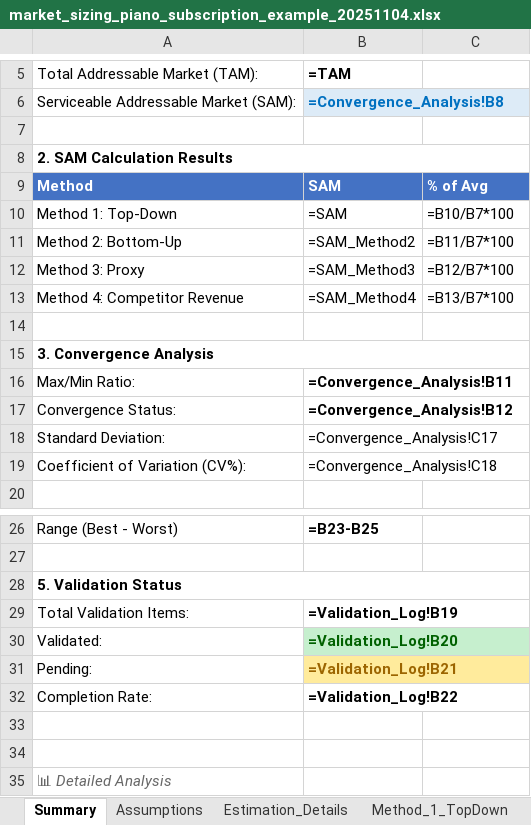
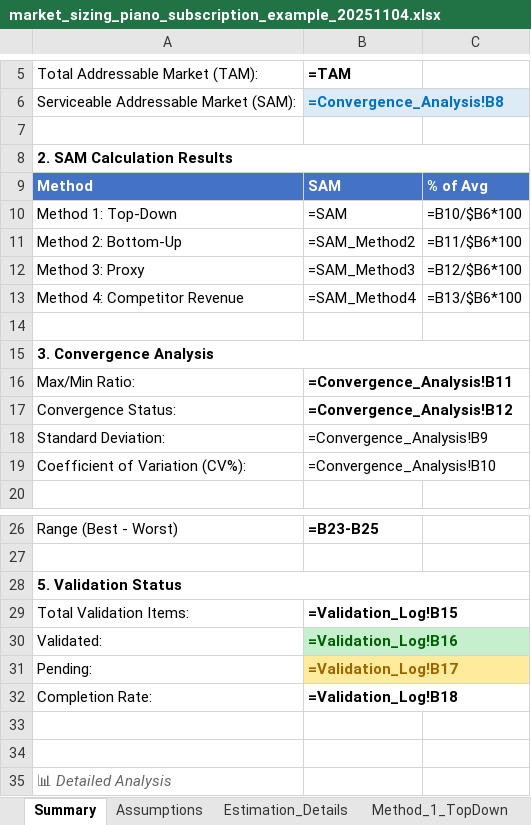
Before and after one commit to kangminlee-maker/umis, an Excel workbook: examples/excel/market_sizing_piano_subscription_example_20251104.xlsx, sheet Summary, drawn as a sheet; only a part is shown, gaps mark what is left out; values as stored, in another font and other column widths than the file's, no borders; formulas without a stored value are shown as written; conditional formats not drawn; the diff names each change by its address in the sheet, - before the commit and + after, or states it on an @@ line.

```diff
--- a/examples/excel/market_sizing_piano_subscription_example_20251104.xlsx (sheet Summary)
+++ b/examples/excel/market_sizing_piano_subscription_example_20251104.xlsx (sheet Summary)
-C10: =B10/B7*100
+C10: =B10/$B6*100
-C11: =B11/B7*100
+C11: =B11/$B6*100
-C12: =B12/B7*100
+C12: =B12/$B6*100
-C13: =B13/B7*100
+C13: =B13/$B6*100
-B18 (=TAM): =Convergence_Analysis!C17
+B18 (=TAM): =Convergence_Analysis!B9
-B19 (=TAM): =Convergence_Analysis!C18
+B19 (=TAM): =Convergence_Analysis!B10
-B29 (=TAM): =Validation_Log!B19
+B29 (=TAM): =Validation_Log!B15
-B30 (=TAM): =Validation_Log!B20
+B30 (=TAM): =Validation_Log!B16
-B31 (=TAM): =Validation_Log!B21
+B31 (=TAM): =Validation_Log!B17
-B32 (=TAM): =Validation_Log!B22
+B32 (=TAM): =Validation_Log!B18
```
Also changed, not shown: sheet Estimation_Details, sheet Validation_Log, examples/excel/financial_projection_CALCULATED_20251104.xlsx, examples/excel/financial_projection_korean_adult_education_example_20251104.xlsx, 7 other files.
